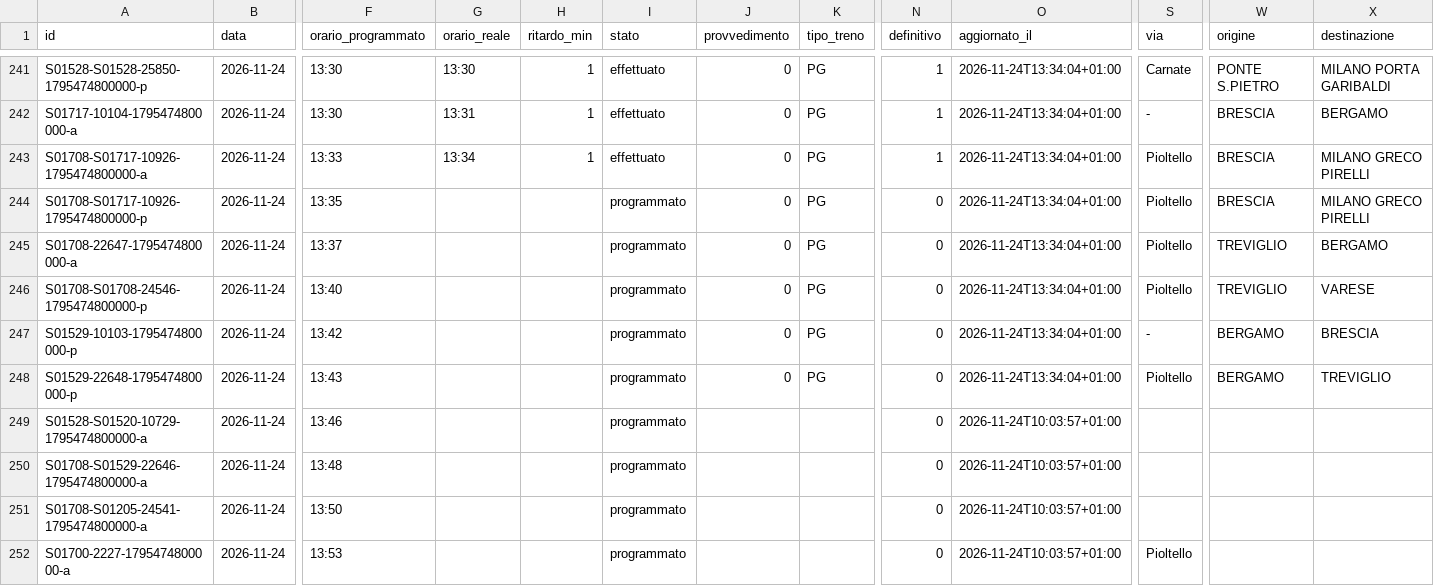
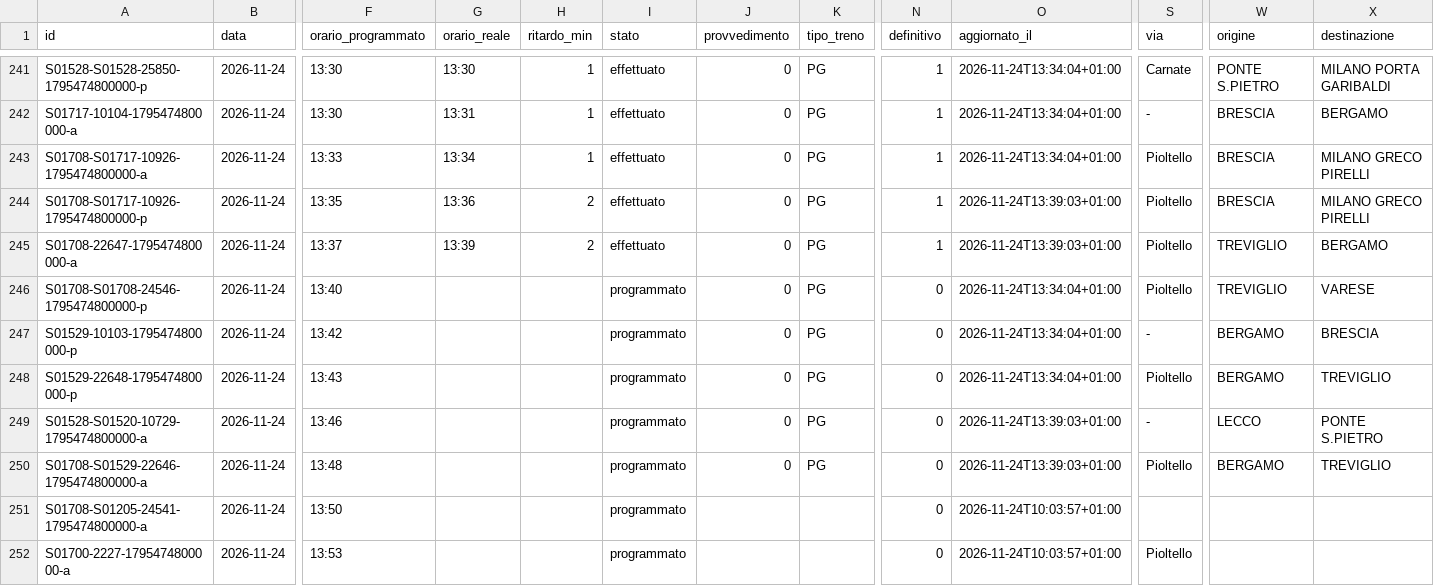
Before and after one commit to lucabonzanni/monitor-treni-bergamo, a CSV file: docs/dati/corse/2026-11-24.csv, drawn as a sheet; only a part is shown, gaps mark what is left out; the diff names each change by its address in the sheet, - before the commit and + after, or states it on an @@ line.

```diff
--- a/docs/dati/corse/2026-11-24.csv
+++ b/docs/dati/corse/2026-11-24.csv
-G244 (orario_reale): (empty)
+G244 (orario_reale): 13:36
-H244:H245 (ritardo_min): (empty)
+H244:H245 (ritardo_min): 2
-I244:I245 (stato): programmato
+I244:I245 (stato): effettuato
-N244:N245 (definitivo): 0
+N244:N245 (definitivo): 1
-O244:O245 (aggiornato_il): 2026-11-24T13:34:04+01:00
+O244:O245 (aggiornato_il): 2026-11-24T13:39:03+01:00
-G245 (orario_reale): (empty)
+G245 (orario_reale): 13:39
-J249:J250 (provvedimento): (empty)
+J249:J250 (provvedimento): 0
-K249:K250 (tipo_treno): (empty)
+K249:K250 (tipo_treno): PG
-O249:O250 (aggiornato_il): 2026-11-24T10:03:57+01:00
+O249:O250 (aggiornato_il): 2026-11-24T13:39:03+01:00
-S249 (via): (empty)
+S249 (via): -
-W249 (origine): (empty)
+W249 (origine): LECCO
-X249 (destinazione): (empty)
+X249 (destinazione): PONTE S.PIETRO
-S250 (via): (empty)
+S250 (via): Pioltello
-W250 (origine): (empty)
+W250 (origine): BERGAMO
-X250 (destinazione): (empty)
+X250 (destinazione): TREVIGLIO
```
Also changed, not shown: docs/dati/corse_complete.csv, 2 other files.
